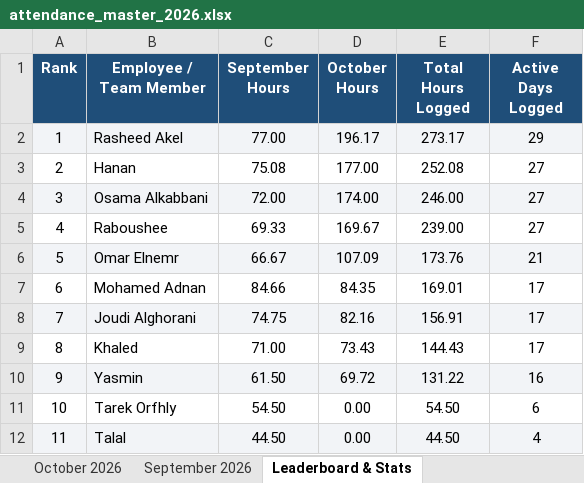
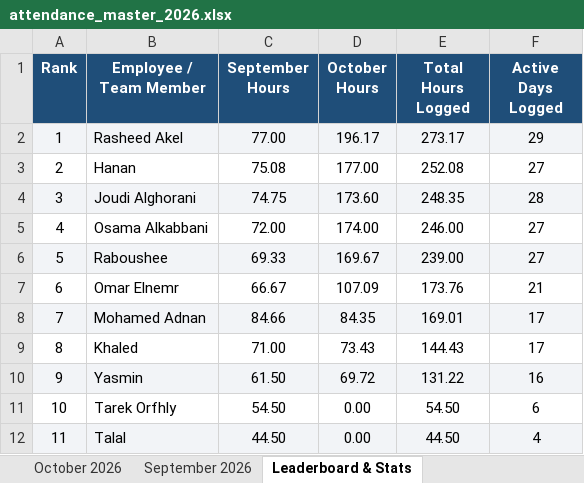
Before and after one commit to xionforbusiness-glitch/aethelgard-vault, an Excel workbook: attendance_master_2026.xlsx, sheet Leaderboard & Stats, drawn as a sheet; values as stored, in another font and other column widths than the file's, no borders; removed rows and columns are numbered as before the commit, all else as after; the diff names each change by its address in the sheet, - before the commit and + after, or states it on an @@ line.

Commit message:
Update Joudi Alghorani complete September & October attendance records

```diff
--- a/attendance_master_2026.xlsx (sheet Leaderboard & Stats)
+++ b/attendance_master_2026.xlsx (sheet Leaderboard & Stats)
+row 4: 3 | Joudi Alghorani | 74.75 | 173.60 | 248.35 | 28
-A5 (Rank): 3
+A5 (Rank): 4
-A5:F5 fill: #F2F4F7
+A5:F5 fill: none
-A6 (Rank): 4
+A6 (Rank): 5
-A6:F6 fill: none
+A6:F6 fill: #F2F4F7
-A7 (Rank): 5
+A7 (Rank): 6
-A7:F7 fill: #F2F4F7
+A7:F7 fill: none
-A8 (Rank): 6
+A8 (Rank): 7
-A8:F8 fill: none
+A8:F8 fill: #F2F4F7
-row 8: 7 | Joudi Alghorani | 74.75 | 82.16 | 156.91 | 17
```
Also changed, not shown: sheet October 2026, 1 other file.
